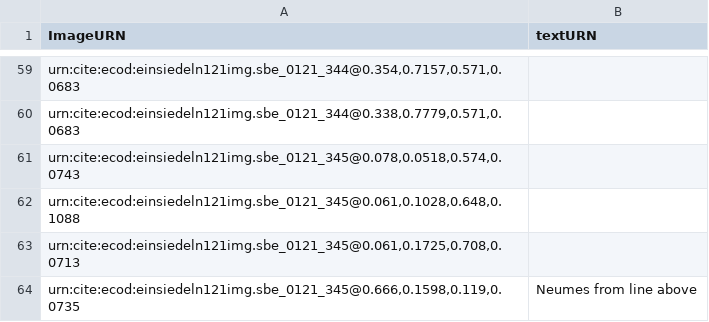
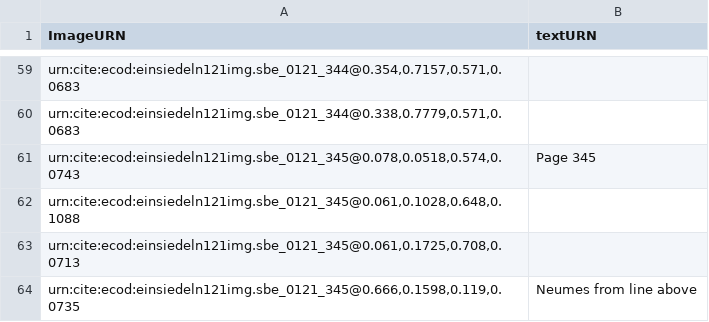
Before and after one commit to HCMID/chant, a CSV file: indices/341-350.csv, drawn as a sheet; only a part is shown, gaps mark what is left out; the diff covers the shown part only.

```diff
--- a/indices/341-350.csv
+++ b/indices/341-350.csv
@@ -60,3 +60,3 @@ ImageURN,textURN
 "urn:cite:ecod:einsiedeln121img.sbe_0121_344@0.338,0.7779,0.571,0.0683",
-"urn:cite:ecod:einsiedeln121img.sbe_0121_345@0.078,0.0518,0.574,0.0743",
+"urn:cite:ecod:einsiedeln121img.sbe_0121_345@0.078,0.0518,0.574,0.0743",Page 345
 "urn:cite:ecod:einsiedeln121img.sbe_0121_345@0.061,0.1028,0.648,0.1088",
```
Also changed, not shown: 54 added rows elsewhere in this file.
